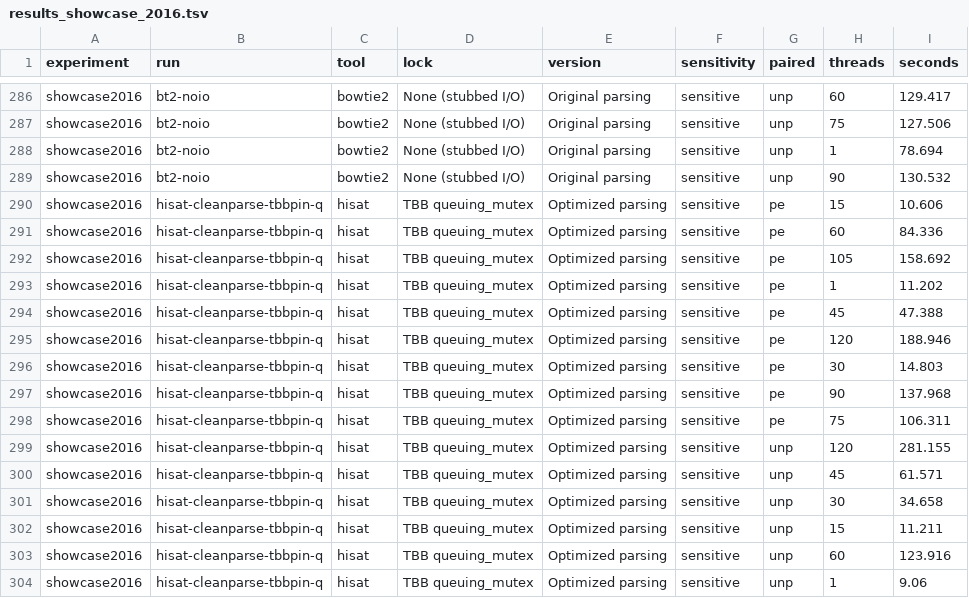
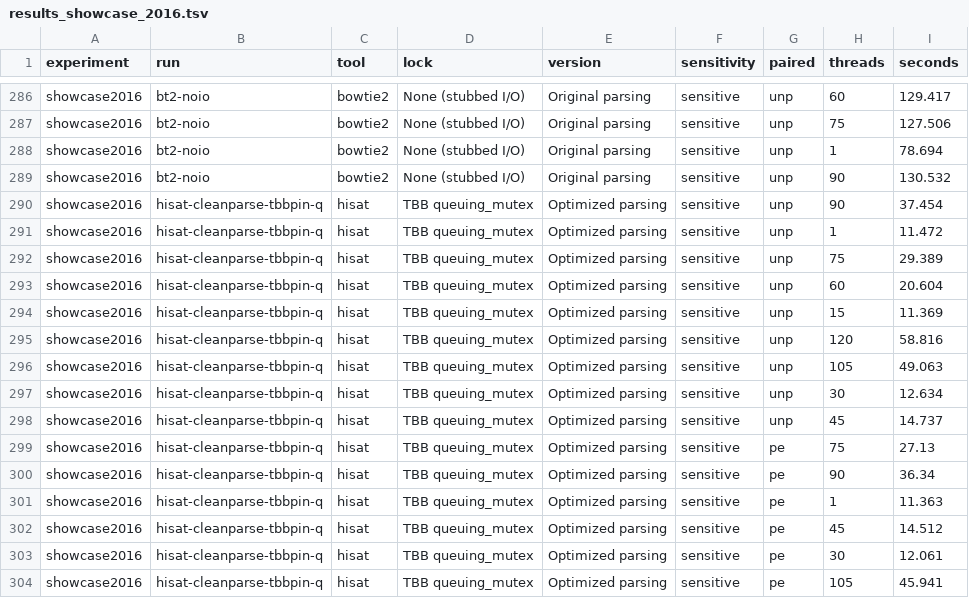
Before and after one commit to BenLangmead/bowtie-scaling, a TSV file: results/showcase2016/results_showcase_2016.tsv, drawn as a sheet; only a part is shown, gaps mark what is left out; the diff covers the shown part only.

Commit message:
with corrected HISAT results

```diff
--- a/results/showcase2016/results_showcase_2016.tsv
+++ b/results/showcase2016/results_showcase_2016.tsv
@@ -289,16 +289,16 @@ showcase2016	bt2-noio	bowtie2	None (stubbed I/O)	Original parsing	sensitive	unp
 showcase2016	bt2-noio	bowtie2	None (stubbed I/O)	Original parsing	sensitive	unp	90	130.532
-showcase2016	hisat-cleanparse-tbbpin-q	hisat	TBB queuing_mutex	Optimized parsing	sensitive	pe	15	10.606
-showcase2016	hisat-cleanparse-tbbpin-q	hisat	TBB queuing_mutex	Optimized parsing	sensitive	pe	60	84.336
-showcase2016	hisat-cleanparse-tbbpin-q	hisat	TBB queuing_mutex	Optimized parsing	sensitive	pe	105	158.692
-showcase2016	hisat-cleanparse-tbbpin-q	hisat	TBB queuing_mutex	Optimized parsing	sensitive	pe	1	11.202
-showcase2016	hisat-cleanparse-tbbpin-q	hisat	TBB queuing_mutex	Optimized parsing	sensitive	pe	45	47.388
-showcase2016	hisat-cleanparse-tbbpin-q	hisat	TBB queuing_mutex	Optimized parsing	sensitive	pe	120	188.946
-showcase2016	hisat-cleanparse-tbbpin-q	hisat	TBB queuing_mutex	Optimized parsing	sensitive	pe	30	14.803
-showcase2016	hisat-cleanparse-tbbpin-q	hisat	TBB queuing_mutex	Optimized parsing	sensitive	pe	90	137.968
-showcase2016	hisat-cleanparse-tbbpin-q	hisat	TBB queuing_mutex	Optimized parsing	sensitive	pe	75	106.311
-showcase2016	hisat-cleanparse-tbbpin-q	hisat	TBB queuing_mutex	Optimized parsing	sensitive	unp	120	281.155
-showcase2016	hisat-cleanparse-tbbpin-q	hisat	TBB queuing_mutex	Optimized parsing	sensitive	unp	45	61.571
-showcase2016	hisat-cleanparse-tbbpin-q	hisat	TBB queuing_mutex	Optimized parsing	sensitive	unp	30	34.658
-showcase2016	hisat-cleanparse-tbbpin-q	hisat	TBB queuing_mutex	Optimized parsing	sensitive	unp	15	11.211
-showcase2016	hisat-cleanparse-tbbpin-q	hisat	TBB queuing_mutex	Optimized parsing	sensitive	unp	60	123.916
-showcase2016	hisat-cleanparse-tbbpin-q	hisat	TBB queuing_mutex	Optimized parsing	sensitive	unp	1	9.06
+showcase2016	hisat-cleanparse-tbbpin-q	hisat	TBB queuing_mutex	Optimized parsing	sensitive	unp	90	37.454
+showcase2016	hisat-cleanparse-tbbpin-q	hisat	TBB queuing_mutex	Optimized parsing	sensitive	unp	1	11.472
+showcase2016	hisat-cleanparse-tbbpin-q	hisat	TBB queuing_mutex	Optimized parsing	sensitive	unp	75	29.389
+showcase2016	hisat-cleanparse-tbbpin-q	hisat	TBB queuing_mutex	Optimized parsing	sensitive	unp	60	20.604
+showcase2016	hisat-cleanparse-tbbpin-q	hisat	TBB queuing_mutex	Optimized parsing	sensitive	unp	15	11.369
+showcase2016	hisat-cleanparse-tbbpin-q	hisat	TBB queuing_mutex	Optimized parsing	sensitive	unp	120	58.816
+showcase2016	hisat-cleanparse-tbbpin-q	hisat	TBB queuing_mutex	Optimized parsing	sensitive	unp	105	49.063
+showcase2016	hisat-cleanparse-tbbpin-q	hisat	TBB queuing_mutex	Optimized parsing	sensitive	unp	30	12.634
+showcase2016	hisat-cleanparse-tbbpin-q	hisat	TBB queuing_mutex	Optimized parsing	sensitive	unp	45	14.737
+showcase2016	hisat-cleanparse-tbbpin-q	hisat	TBB queuing_mutex	Optimized parsing	sensitive	pe	75	27.13
+showcase2016	hisat-cleanparse-tbbpin-q	hisat	TBB queuing_mutex	Optimized parsing	sensitive	pe	90	36.34
+showcase2016	hisat-cleanparse-tbbpin-q	hisat	TBB queuing_mutex	Optimized parsing	sensitive	pe	1	11.363
+showcase2016	hisat-cleanparse-tbbpin-q	hisat	TBB queuing_mutex	Optimized parsing	sensitive	pe	45	14.512
+showcase2016	hisat-cleanparse-tbbpin-q	hisat	TBB queuing_mutex	Optimized parsing	sensitive	pe	30	12.061
+showcase2016	hisat-cleanparse-tbbpin-q	hisat	TBB queuing_mutex	Optimized parsing	sensitive	pe	105	45.941
```
Also changed, not shown: 61 edited cells elsewhere in this file.
